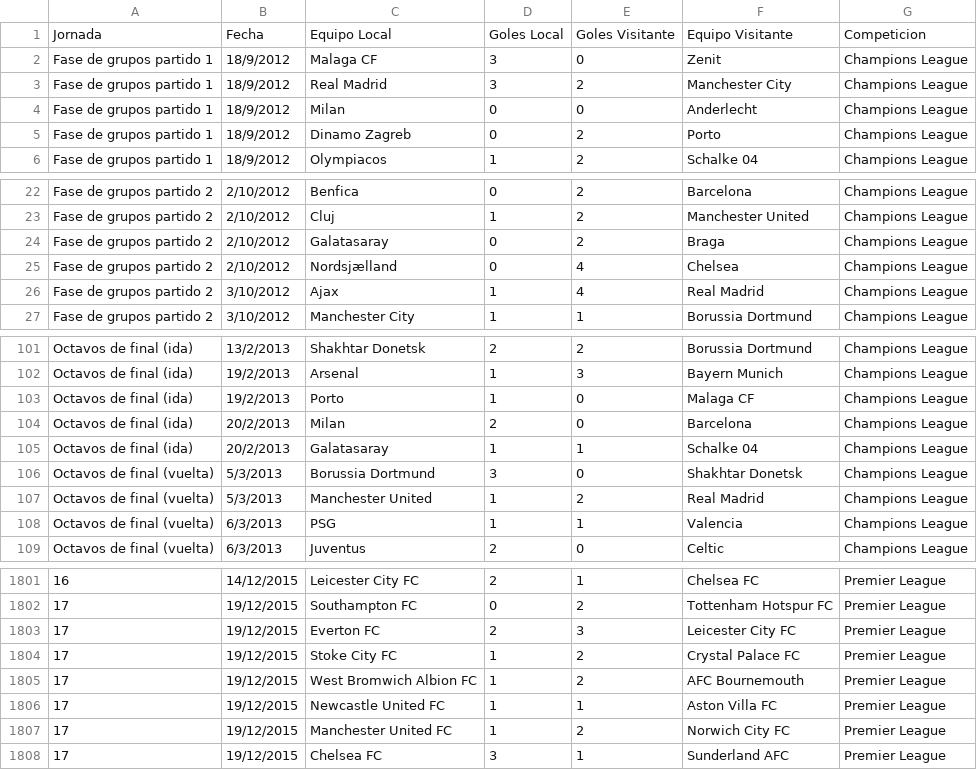
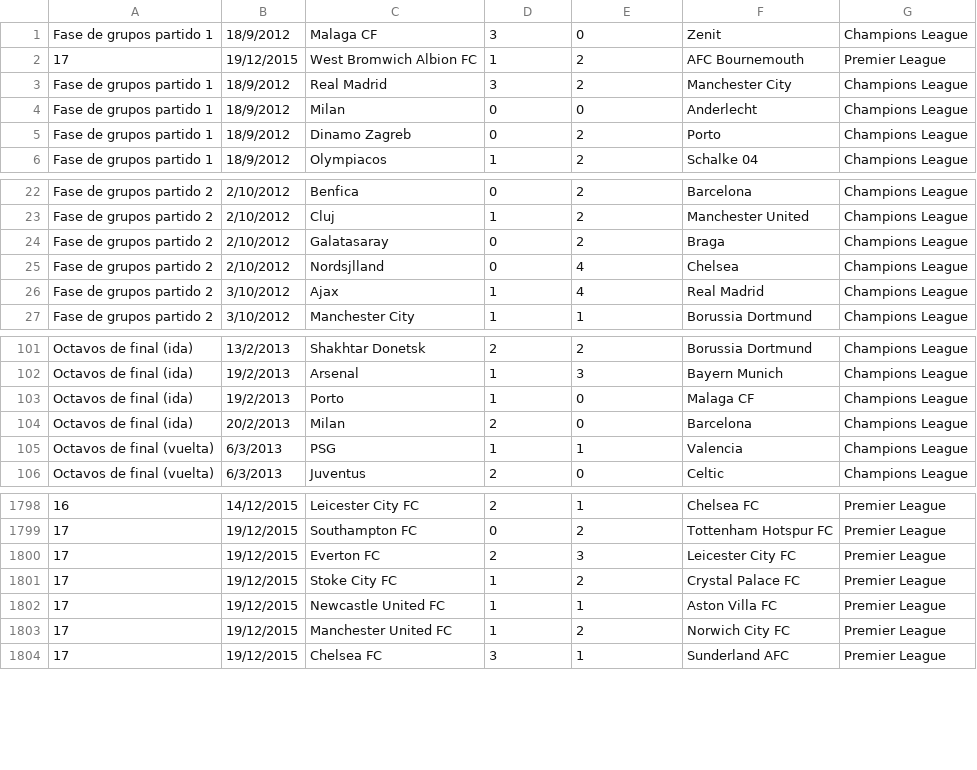
Before and after one commit to mat1v1dal/Prog3Parcial-MatiasVidal, a CSV file: data/datos.csv (was data/Base_Datos_COMA.csv), drawn as a sheet; only a part is shown, gaps mark what is left out; removed rows and columns are numbered as before the commit, all else as after; the diff names each change by its address in the sheet, - before the commit and + after, or states it on an @@ line.

```diff
--- a/data/Base_Datos_COMA.csv
+++ b/data/datos.csv
-row 1: Jornada | Fecha | Equipo Local | Goles Local | Goles Visitante | Equipo Visitante | Competicion
@@ row 1805 moved to row 2: 17 @@
-C25: Nordsjælland
+C25: Nordsjlland
-row 105: Octavos de final (ida) | 20/2/2013 | Galatasaray | 1 | 1 | Schalke 04 | Champions League
-row 106: Octavos de final (vuelta) | 5/3/2013 | Borussia Dortmund | 3 | 0 | Shakhtar Donetsk | Champions League
-row 107: Octavos de final (vuelta) | 5/3/2013 | Manchester United | 1 | 2 | Real Madrid | Champions League
```
Also changed, not shown: 12 other files.
